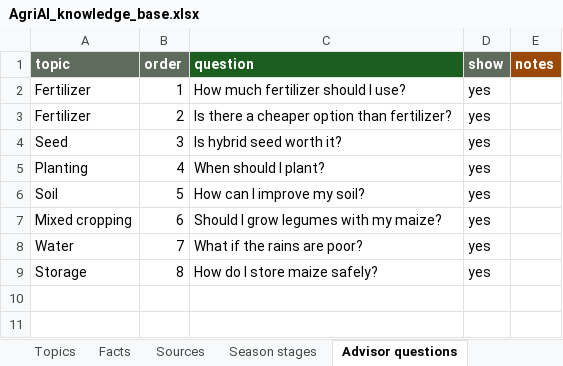
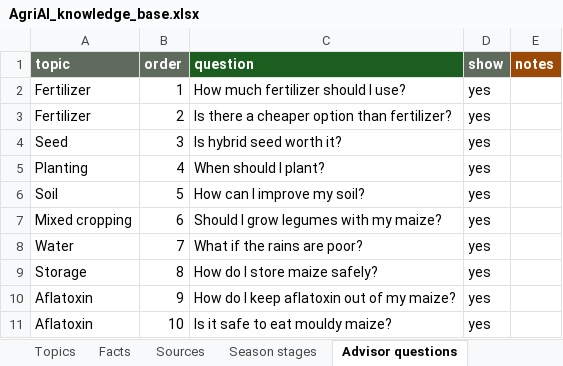
Before and after one commit to sjywhydontwe-sudo/AgriAI-Malawi, an Excel workbook: knowledge/AgriAI_knowledge_base.xlsx, sheet Advisor questions, drawn as a sheet; values as stored, in another font and other column widths than the file's, no borders; charts and pictures not drawn; the diff names each change by its address in the sheet, - before the commit and + after, or states it on an @@ line.

```diff
--- a/knowledge/AgriAI_knowledge_base.xlsx (sheet Advisor questions)
+++ b/knowledge/AgriAI_knowledge_base.xlsx (sheet Advisor questions)
+row 10: Aflatoxin | 9 | How do I keep aflatoxin out of my maize? | yes
+row 11: Aflatoxin | 10 | Is it safe to eat mouldy maize? | yes
```
Also changed, not shown: sheet Sources, sheet Facts, sheet Season stages, sheet Topics, sheet Read me, formulas that keep their value, 7 other files.
